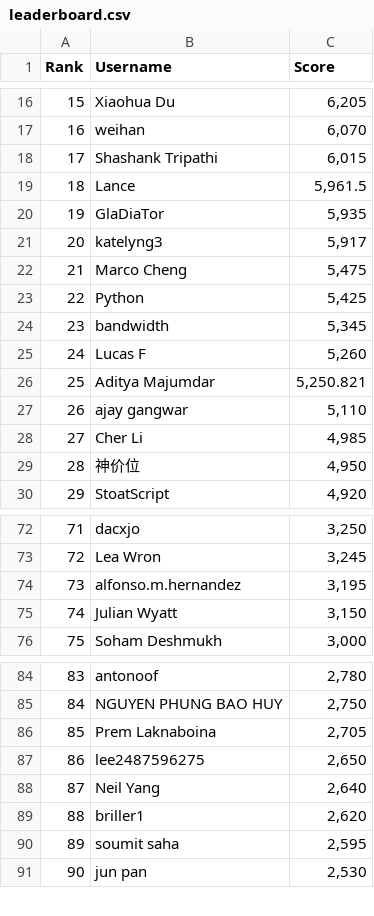
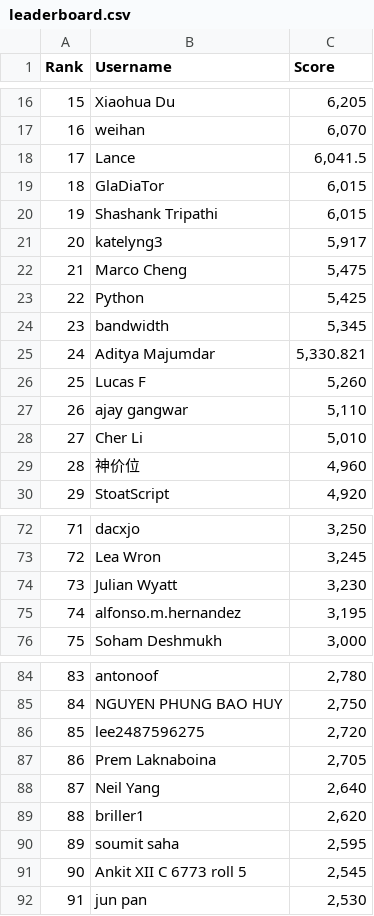
Before and after one commit to silvermete0r/deepml-top, a CSV file: leaderboard.csv, drawn as a sheet; only a part is shown, gaps mark what is left out; removed rows and columns are numbered as before the commit, all else as after; the diff covers the shown part only; the diff names each change by its address in the sheet, - before the commit and + after, or states it on an @@ line.

```diff
--- a/leaderboard.csv
+++ b/leaderboard.csv
+row 18: 17 | Lance | 6,041.5
+row 19: 18 | GlaDiaTor | 6,015
@@ column A (Rank) renumbered between rows 20 and 101 @@
-row 19: 18 | Lance | 5,961.5
-row 20: 19 | GlaDiaTor | 5,935
+row 25: 24 | Aditya Majumdar | 5,330.821
-row 26: 25 | Aditya Majumdar | 5,250.821
-C28 (Score): 4,985
+C28 (Score): 5,010
-C29 (Score): 4,950
+C29 (Score): 4,960
+row 74: 73 | Julian Wyatt | 3,230
-row 75: 74 | Julian Wyatt | 3,150
+row 86: 85 | lee2487596275 | 2,720
-row 87: 86 | lee2487596275 | 2,650
+row 91: 90 | Ankit XII C 6773 roll 5 | 2,545
```
Also changed, not shown: 2 added rows, 3 removed rows and 9 edited cells elsewhere in this file, 2 other files.
